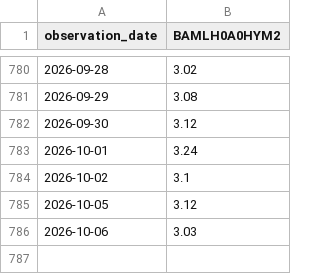
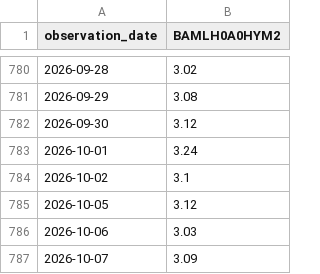
Before and after one commit to wind-flow/algogangs, a CSV file: pipeline/data/hy_spread.csv, drawn as a sheet; only a part is shown, gaps mark what is left out.

```diff
--- a/pipeline/data/hy_spread.csv
+++ b/pipeline/data/hy_spread.csv
@@ -786 +786,2 @@ observation_date,BAMLH0A0HYM2
 2026-10-06,3.03
+2026-10-07,3.09
```
Also changed, not shown: pipeline/data/kospi.csv, pipeline/data/rs_growth.csv, 21 other files.
